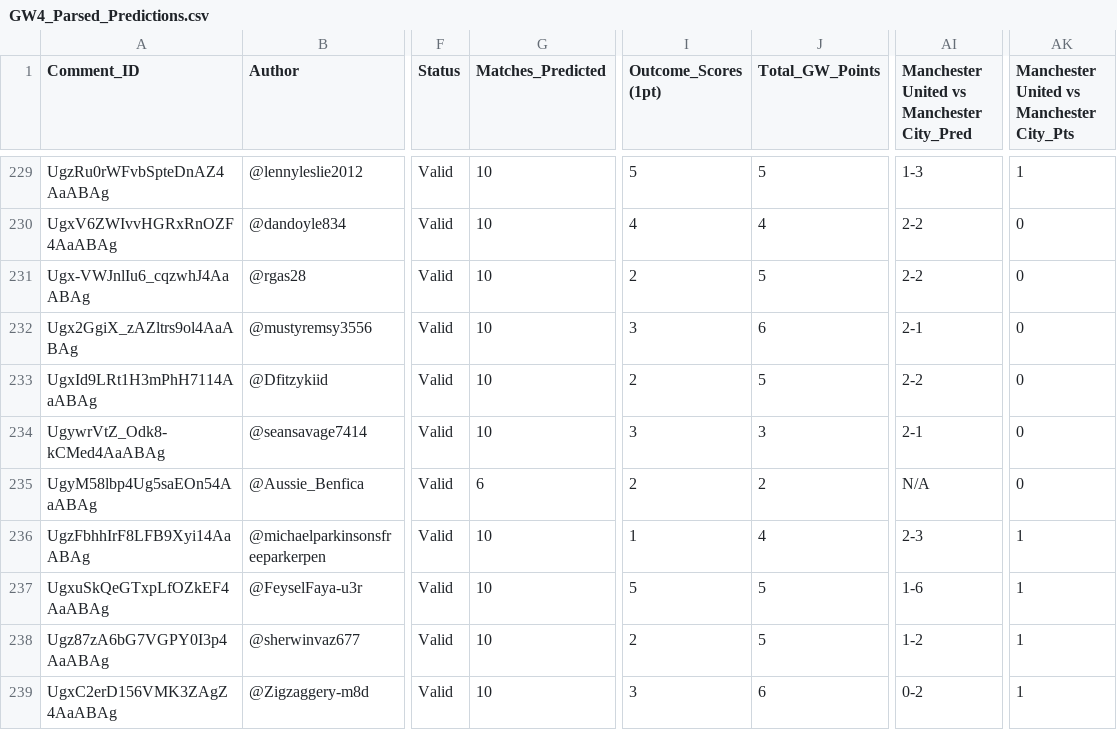
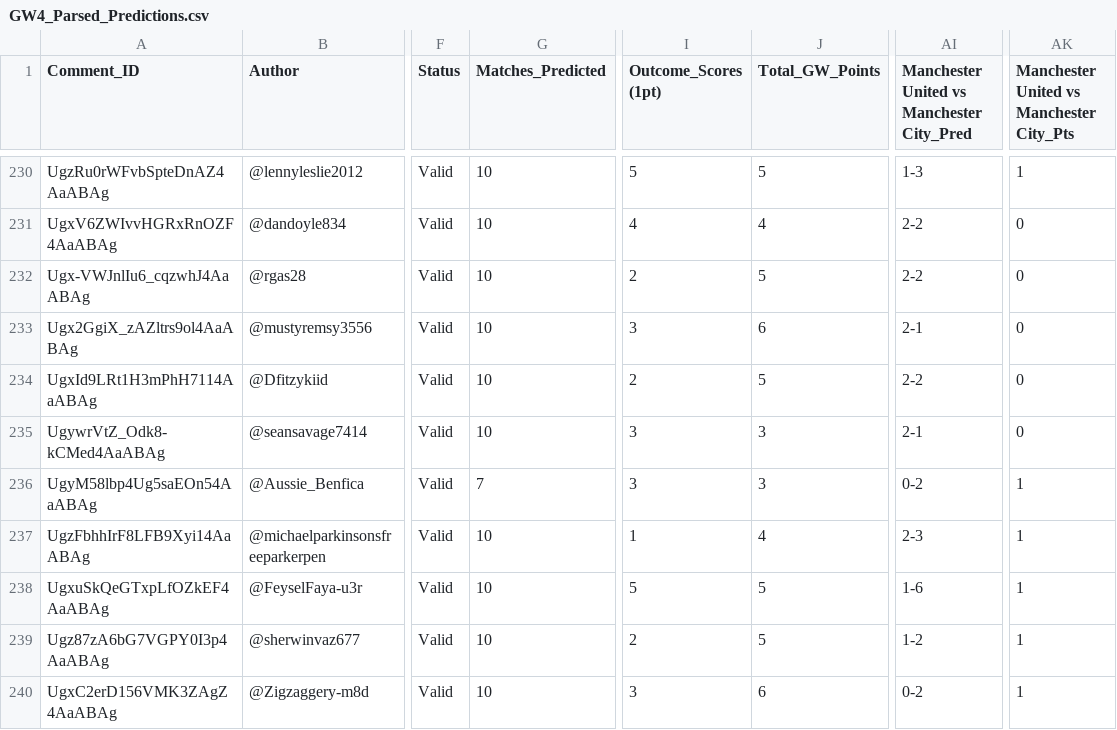
Before and after one commit to AviBomb/premier-league-predictions-tracker, a CSV file: exports/GW4_Parsed_Predictions.csv, drawn as a sheet; only a part is shown, gaps mark what is left out; addresses are those after the commit; the diff covers the shown part only; the diff names each change by its address in the sheet, - before the commit and + after, or states it on an @@ line.

```diff
--- a/exports/GW4_Parsed_Predictions.csv
+++ b/exports/GW4_Parsed_Predictions.csv
-G236 (Matches_Predicted): 6
+G236 (Matches_Predicted): 7
-I236 (Outcome_Scores (1pt)): 2
+I236 (Outcome_Scores (1pt)): 3
-J236 (Total_GW_Points): 2
+J236 (Total_GW_Points): 3
-AI236: N/A
+AI236: 0-2
-AK236: 0
+AK236: 1
```
Also changed, not shown: 1 added row and 78 edited cells elsewhere in this file, exports/Cumulative_Leaderboard.csv, 8 other files.
